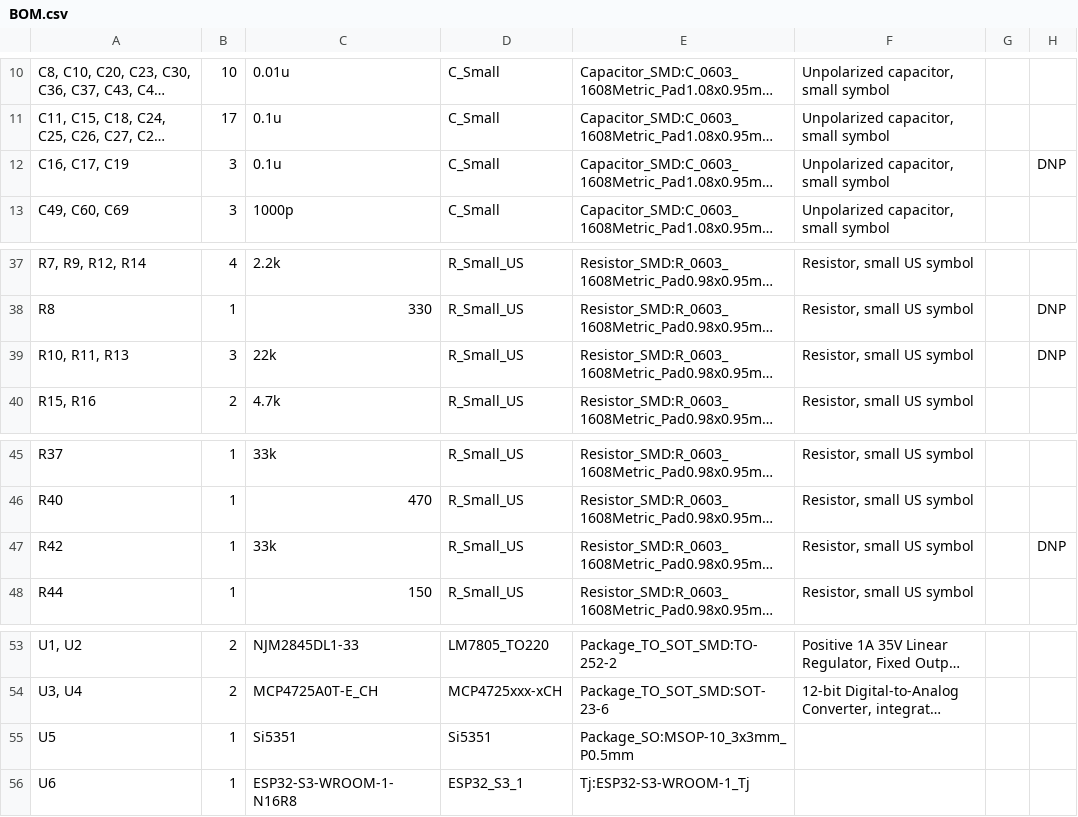
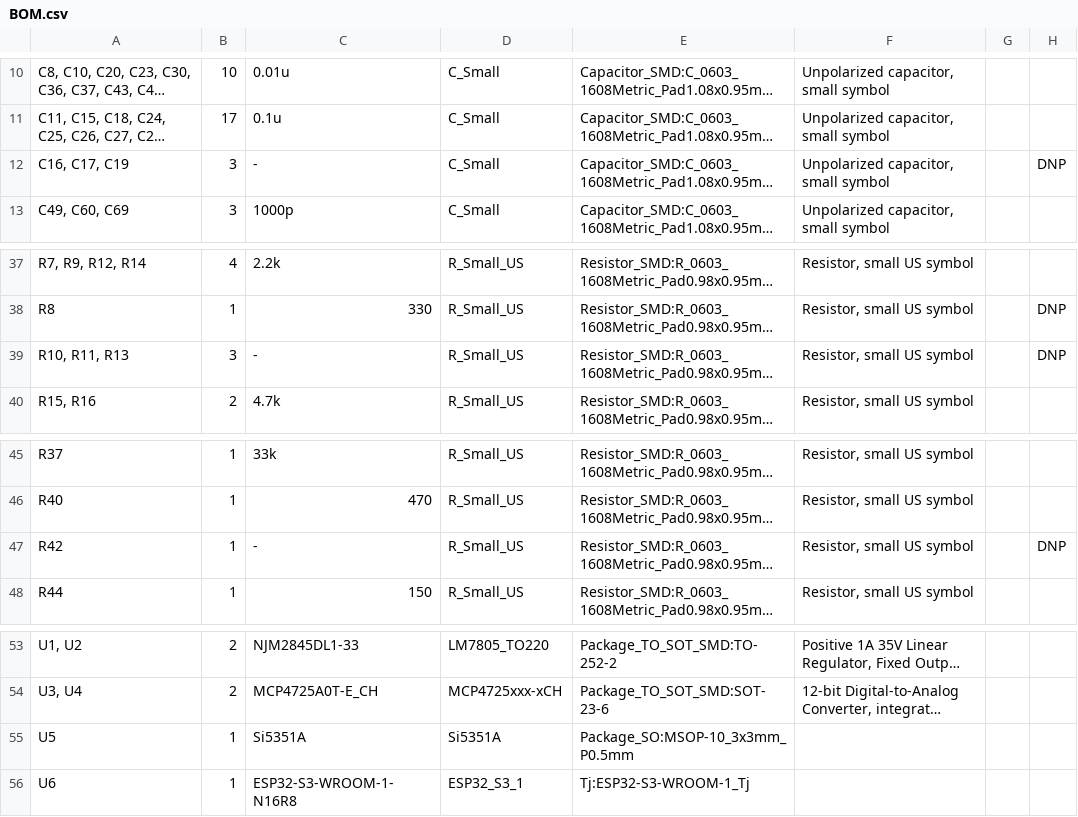
Before and after one commit to tjlab-jf3hzb/All_mode_SDR, a CSV file: BOM.csv, drawn as a sheet; only a part is shown, gaps mark what is left out; long unchanged cells end in …; the diff names each change by its address in the sheet, - before the commit and + after, or states it on an @@ line.

```diff
--- a/BOM.csv
+++ b/BOM.csv
-C12: 0.1u
+C12: -
-C39: 22k
+C39: -
-C47: 33k
+C47: -
-C55: Si5351
+C55: Si5351A
-D55: Si5351
+D55: Si5351A
```
Also changed, not shown: 17 other files.
